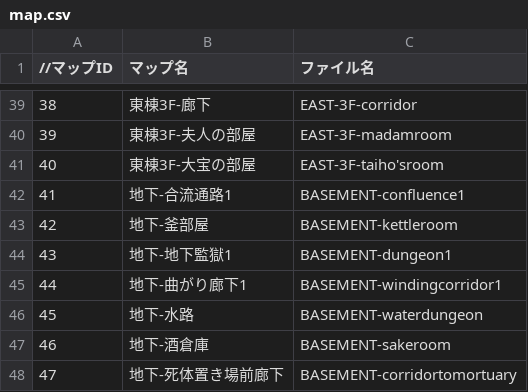
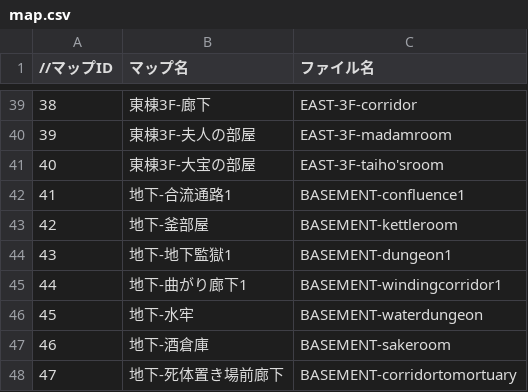
Before and after one commit to the-last-dinner/6chefs-full, a CSV file: Resources/csv/map.csv, drawn as a sheet; only a part is shown, gaps mark what is left out.

```diff
--- a/Resources/csv/map.csv
+++ b/Resources/csv/map.csv
@@ -45,3 +45,3 @@
 44,地下-曲がり廊下1,BASEMENT-windingcorridor1
-45,地下-水路,BASEMENT-waterdungeon
+45,地下-水牢,BASEMENT-waterdungeon
 46,地下-酒倉庫,BASEMENT-sakeroom
```
Also changed, not shown: 21 other files.
